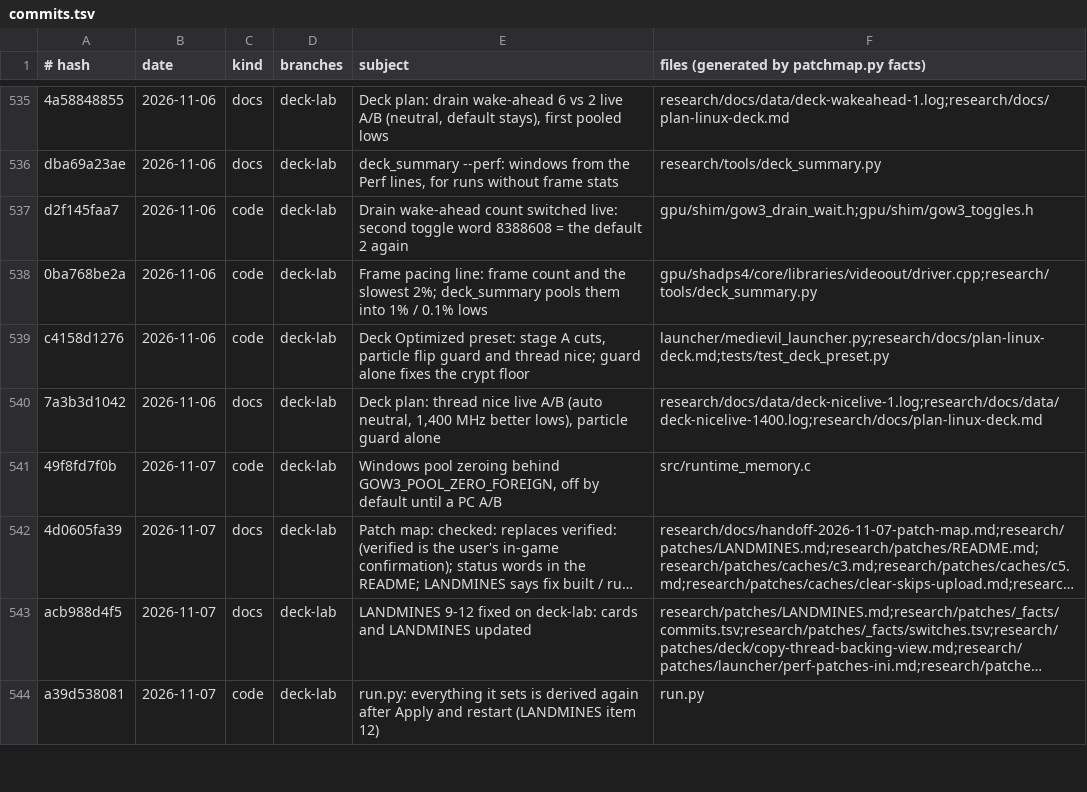
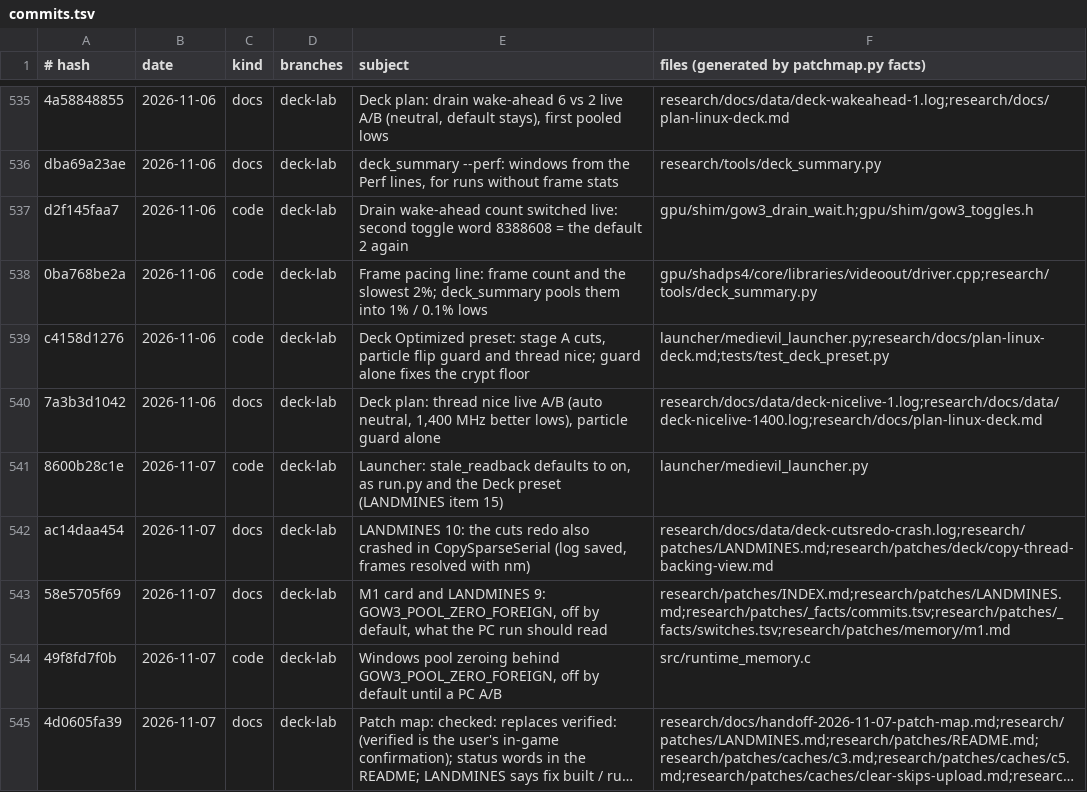
Before and after one commit to BevelTipDrip/medievil_2019_pc_port, a TSV file: research/patches/_facts/commits.tsv, drawn as a sheet; only a part is shown, gaps mark what is left out; the shorter side is filled out with more unchanged rows; long unchanged cells end in …; the diff names each change by its address in the sheet, - before the commit and + after, or states it on an @@ line.

```diff
--- a/research/patches/_facts/commits.tsv
+++ b/research/patches/_facts/commits.tsv
+row 541: 8600b28c1e | 2026-11-07 | code | deck-lab | Launcher: stale_readback defaults to on, as run.py and the Deck preset (LANDMINES item 15) | launcher/medievil_launcher.py
+row 542: ac14daa454 | 2026-11-07 | docs | deck-lab | LANDMINES 10: the cuts redo also crashed in CopySparseSerial (log saved, frames resolved with nm) | research/docs/data/deck-cutsredo-crash.log;research/patches/LANDMINES.md;research/patches/deck/copy-thread-backing-view.md
+row 543: 58e5705f69 | 2026-11-07 | docs | deck-lab | M1 card and LANDMINES 9: GOW3_POOL_ZERO_FOREIGN, off by default, what the PC run should read | research/patches/INDEX.md;research/patches/LANDMINES.md;research/patches/_facts/commits.tsv;research/patches/_facts/switches.tsv;research/patches/memory/m1.md
```
Also changed, not shown: 3 other files.
